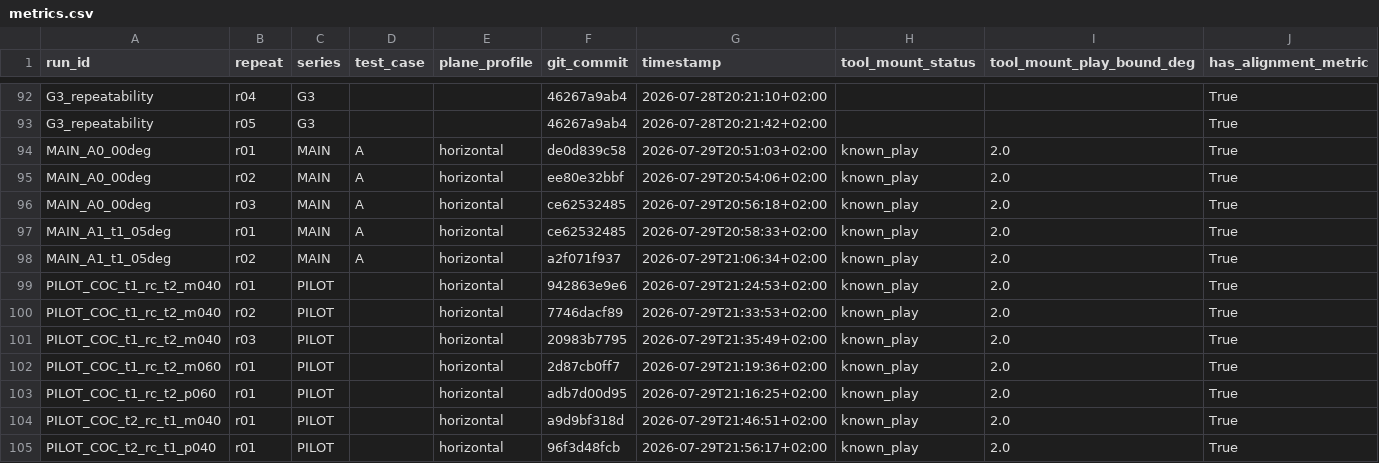
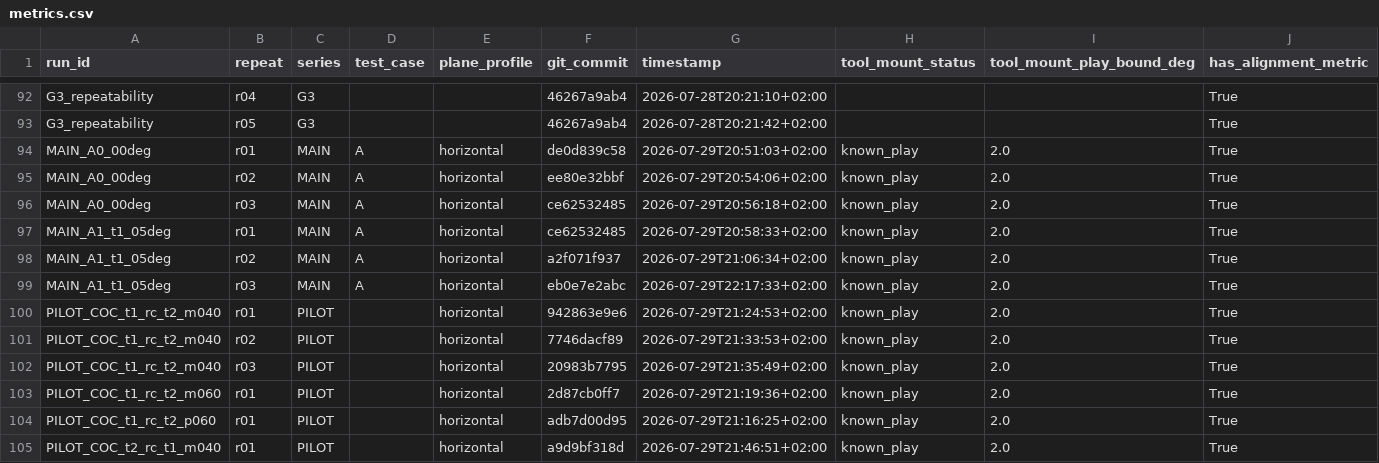
Before and after one commit to heykel95-lab/MyController, a CSV file: experiments/derived/metrics.csv, drawn as a sheet; only a part is shown, gaps mark what is left out; the shorter side is filled out with more unchanged rows; rows hold the shown columns only; the diff names each change by its address in the sheet, - before the commit and + after, or states it on an @@ line.

```diff
--- a/experiments/derived/metrics.csv
+++ b/experiments/derived/metrics.csv
+row 99: MAIN_A1_t1_05deg | r03 | MAIN | A | horizontal | eb0e7e2abc | 2026-07-29T22:17:33+02:00 | known_play | 2.0 | True
```
Also changed, not shown: 16 other files.
